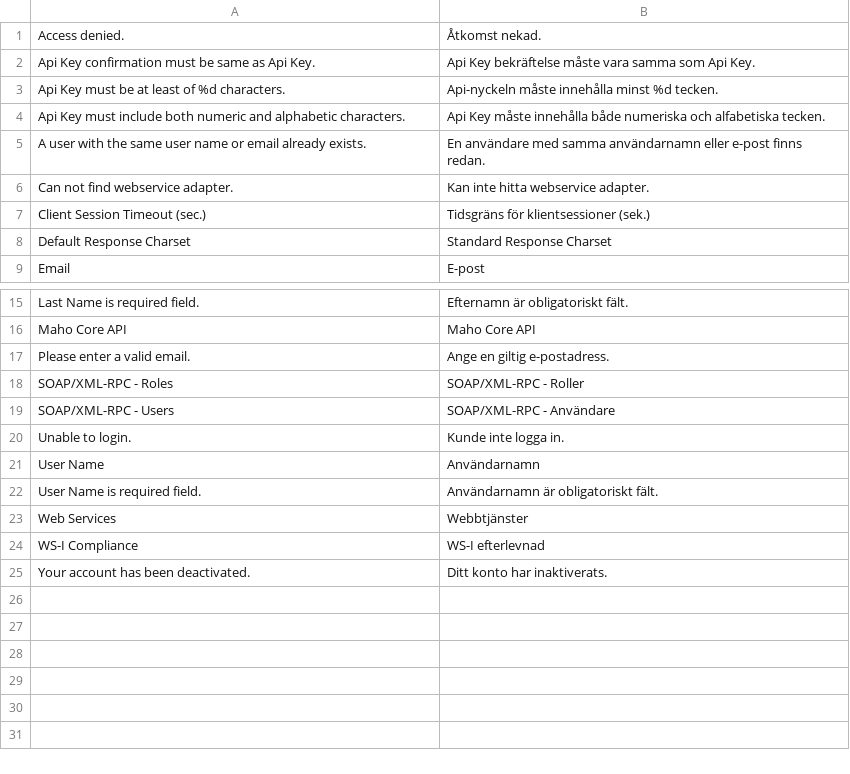
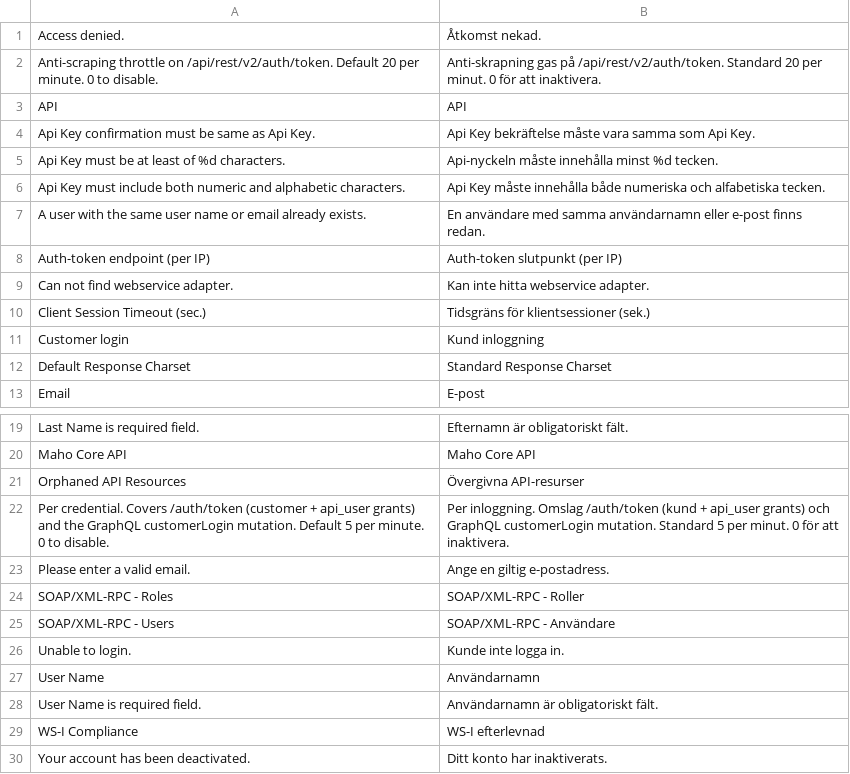
Before and after one commit to MahoCommerce/maho-language-sv_SE, a CSV file: app/locale/sv_SE/Mage_Api.csv, drawn as a sheet; only a part is shown, gaps mark what is left out.

```diff
--- a/app/locale/sv_SE/Mage_Api.csv
+++ b/app/locale/sv_SE/Mage_Api.csv
@@ -1,2 +1,4 @@
 "Access denied.","Åtkomst nekad."
+"Anti-scraping throttle on /api/rest/v2/auth/token. Default 20 per minute. 0 to disable.","Anti-skrapning gas på /api/rest/v2/auth/token. Standard 20 per minut. 0 för att inaktivera."
+"API","API"
 "Api Key confirmation must be same as Api Key.","Api Key bekräftelse måste vara samma som Api Key."
@@ -5,4 +7,6 @@
 "A user with the same user name or email already exists.","En användare med samma användarnamn eller e-post finns redan."
+"Auth-token endpoint (per IP)","Auth-token slutpunkt (per IP)"
 "Can not find webservice adapter.","Kan inte hitta webservice adapter."
 "Client Session Timeout (sec.)","Tidsgräns för klientsessioner (sek.)"
+"Customer login","Kund inloggning"
 "Default Response Charset","Standard Response Charset"
@@ -16,2 +20,4 @@
 "Maho Core API","Maho Core API"
+"Orphaned API Resources","Övergivna API-resurser"
+"Per credential. Covers /auth/token (customer + api_user grants) and the GraphQL customerLogin mutation. Default 5 per minute. 0 to disable.","Per inloggning. Omslag /auth/token (kund + api_user grants) och GraphQL customerLogin mutation. Standard 5 per minut. 0 för att inaktivera."
 "Please enter a valid email.","Ange en giltig e-postadress."
@@ -22,3 +28,2 @@
 "User Name is required field.","Användarnamn är obligatoriskt fält."
-"Web Services","Webbtjänster"
 "WS-I Compliance","WS-I efterlevnad"
```
Also changed, not shown: app/locale/sv_SE/Mage_Catalog.csv, app/locale/sv_SE/Mage_Contacts.csv, 12 other files.
